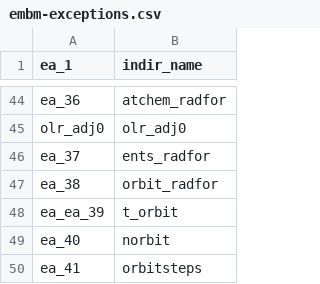
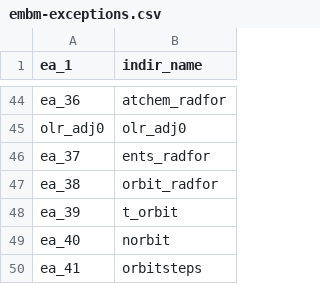
Before and after one commit to genie-model/cgenie, a CSV file: src/embm/embm-exceptions.csv, drawn as a sheet; only a part is shown, gaps mark what is left out.

```diff
--- a/src/embm/embm-exceptions.csv
+++ b/src/embm/embm-exceptions.csv
@@ -47,3 +47,3 @@ ea_37,ents_radfor
 ea_38,orbit_radfor
-ea_ea_39,t_orbit
+ea_39,t_orbit
 ea_40,norbit
```
Also changed, not shown: 4 other files.
